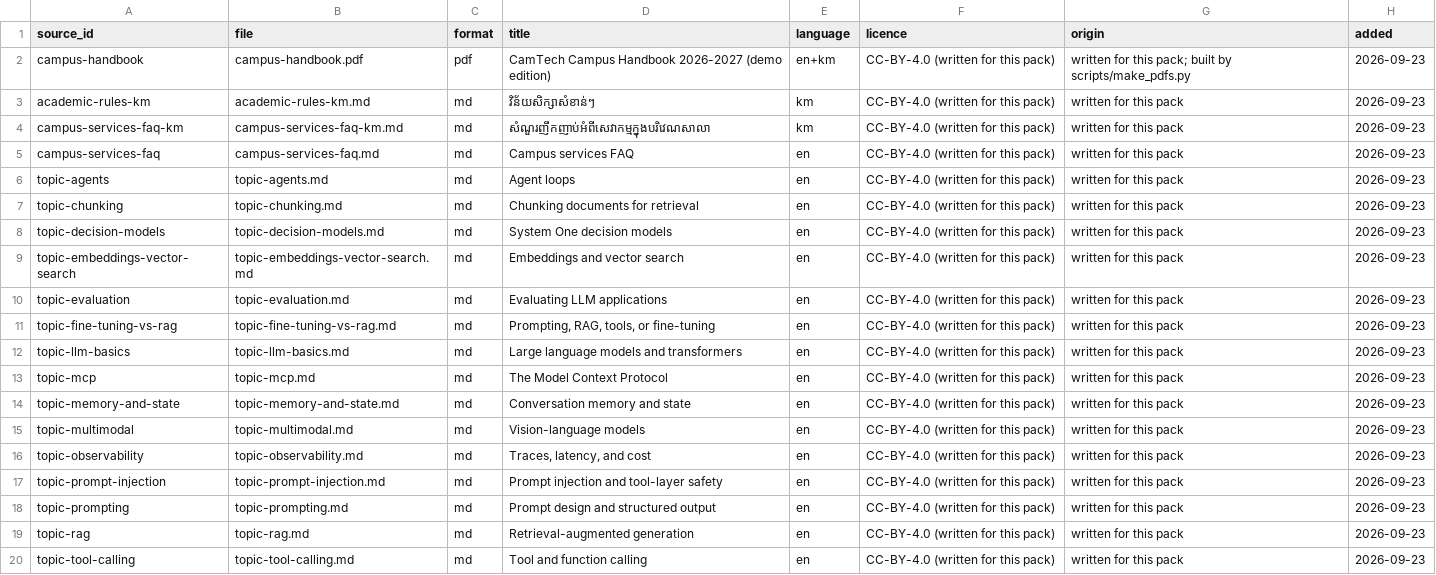
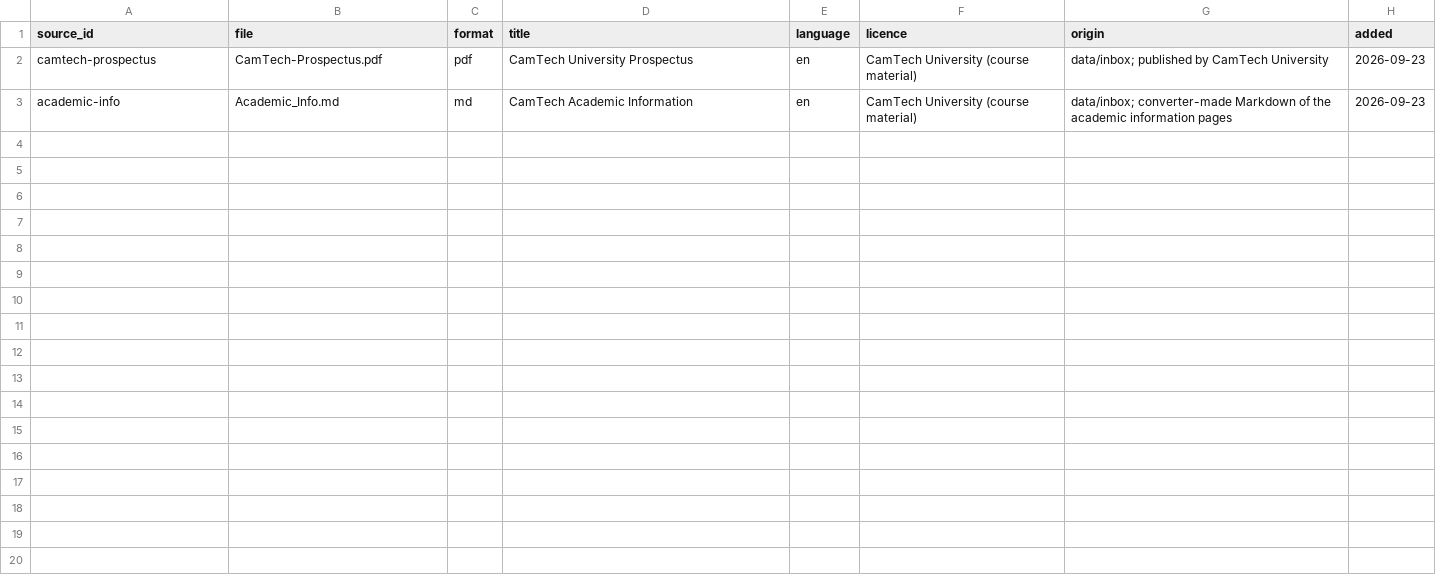
Before and after one commit to sereyvathanatum/feco303-campus-copilot, a CSV file: data/sources/manifest.csv, drawn as a sheet.

Commit message:
P14: ground the knowledge base on CamTech sources

```diff
--- a/data/sources/manifest.csv
+++ b/data/sources/manifest.csv
@@ -1,20 +1,3 @@
 source_id,file,format,title,language,licence,origin,added
-campus-handbook,campus-handbook.pdf,pdf,CamTech Campus Handbook 2026-2027 (demo edition),en+km,CC-BY-4.0 (written for this pack),written for this pack; built by scripts/make_pdfs.py,2026-09-23
-academic-rules-km,academic-rules-km.md,md,វិន័យសិក្សាសំខាន់ៗ,km,CC-BY-4.0 (written for this pack),written for this pack,2026-09-23
-campus-services-faq-km,campus-services-faq-km.md,md,សំណួរញឹកញាប់អំពីសេវាកម្មក្នុងបរិវេណសាលា,km,CC-BY-4.0 (written for this pack),written for this pack,2026-09-23
-campus-services-faq,campus-services-faq.md,md,Campus services FAQ,en,CC-BY-4.0 (written for this pack),written for this pack,2026-09-23
-topic-agents,topic-agents.md,md,Agent loops,en,CC-BY-4.0 (written for this pack),written for this pack,2026-09-23
-topic-chunking,topic-chunking.md,md,Chunking documents for retrieval,en,CC-BY-4.0 (written for this pack),written for this pack,2026-09-23
-topic-decision-models,topic-decision-models.md,md,System One decision models,en,CC-BY-4.0 (written for this pack),written for this pack,2026-09-23
-topic-embeddings-vector-search,topic-embeddings-vector-search.md,md,Embeddings and vector search,en,CC-BY-4.0 (written for this pack),written for this pack,2026-09-23
-topic-evaluation,topic-evaluation.md,md,Evaluating LLM applications,en,CC-BY-4.0 (written for this pack),written for this pack,2026-09-23
-topic-fine-tuning-vs-rag,topic-fine-tuning-vs-rag.md,md,"Prompting, RAG, tools, or fine-tuning",en,CC-BY-4.0 (written for this pack),written for this pack,2026-09-23
-topic-llm-basics,topic-llm-basics.md,md,Large language models and transformers,en,CC-BY-4.0 (written for this pack),written for this pack,2026-09-23
-topic-mcp,topic-mcp.md,md,The Model Context Protocol,en,CC-BY-4.0 (written for this pack),written for this pack,2026-09-23
-topic-memory-and-state,topic-memory-and-state.md,md,Conversation memory and state,en,CC-BY-4.0 (written for this pack),written for this pack,2026-09-23
-topic-multimodal,topic-multimodal.md,md,Vision-language models,en,CC-BY-4.0 (written for this pack),written for this pack,2026-09-23
-topic-observability,topic-observability.md,md,"Traces, latency, and cost",en,CC-BY-4.0 (written for this pack),written for this pack,2026-09-23
-topic-prompt-injection,topic-prompt-injection.md,md,Prompt injection and tool-layer safety,en,CC-BY-4.0 (written for this pack),written for this pack,2026-09-23
-topic-prompting,topic-prompting.md,md,Prompt design and structured output,en,CC-BY-4.0 (written for this pack),written for this pack,2026-09-23
-topic-rag,topic-rag.md,md,Retrieval-augmented generation,en,CC-BY-4.0 (written for this pack),written for this pack,2026-09-23
-topic-tool-calling,topic-tool-calling.md,md,Tool and function calling,en,CC-BY-4.0 (written for this pack),written for this pack,2026-09-23
+camtech-prospectus,CamTech-Prospectus.pdf,pdf,CamTech University Prospectus,en,CamTech University (course material),data/inbox; published by CamTech University,2026-09-23
+academic-info,Academic_Info.md,md,CamTech Academic Information,en,CamTech University (course material),data/inbox; converter-made Markdown of the academic information pages,2026-09-23
```
Also changed, not shown: 49 other files.
